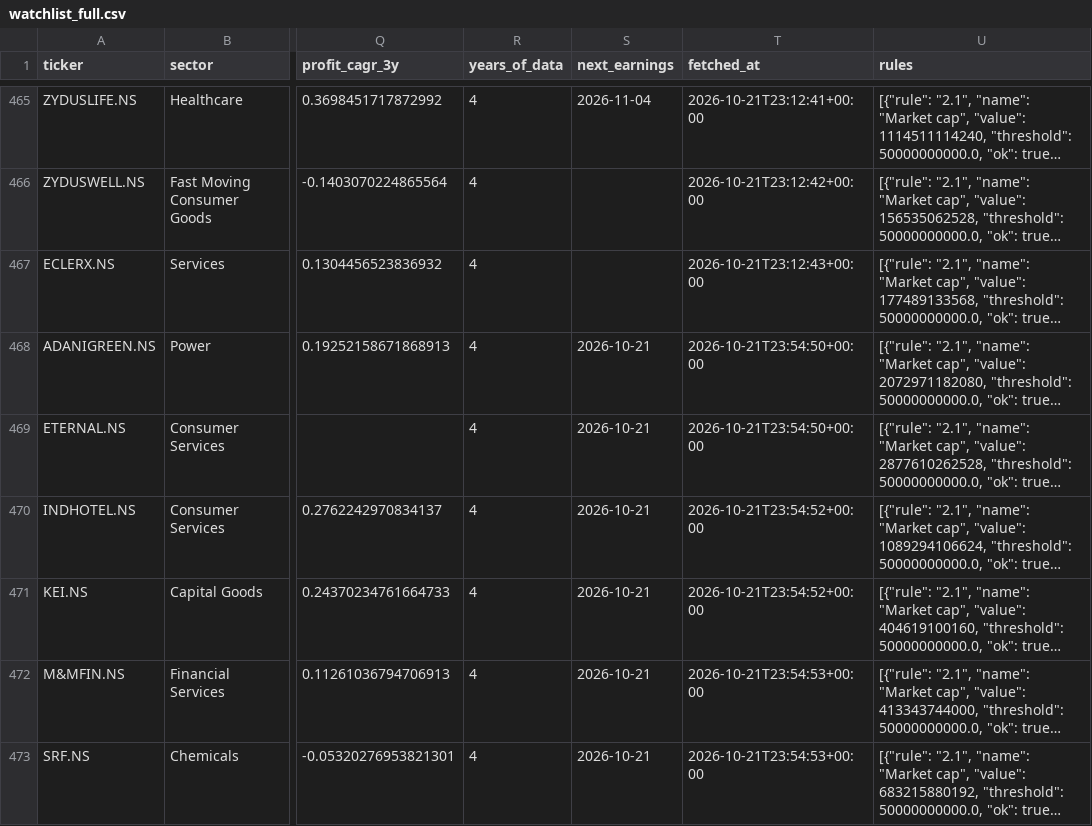
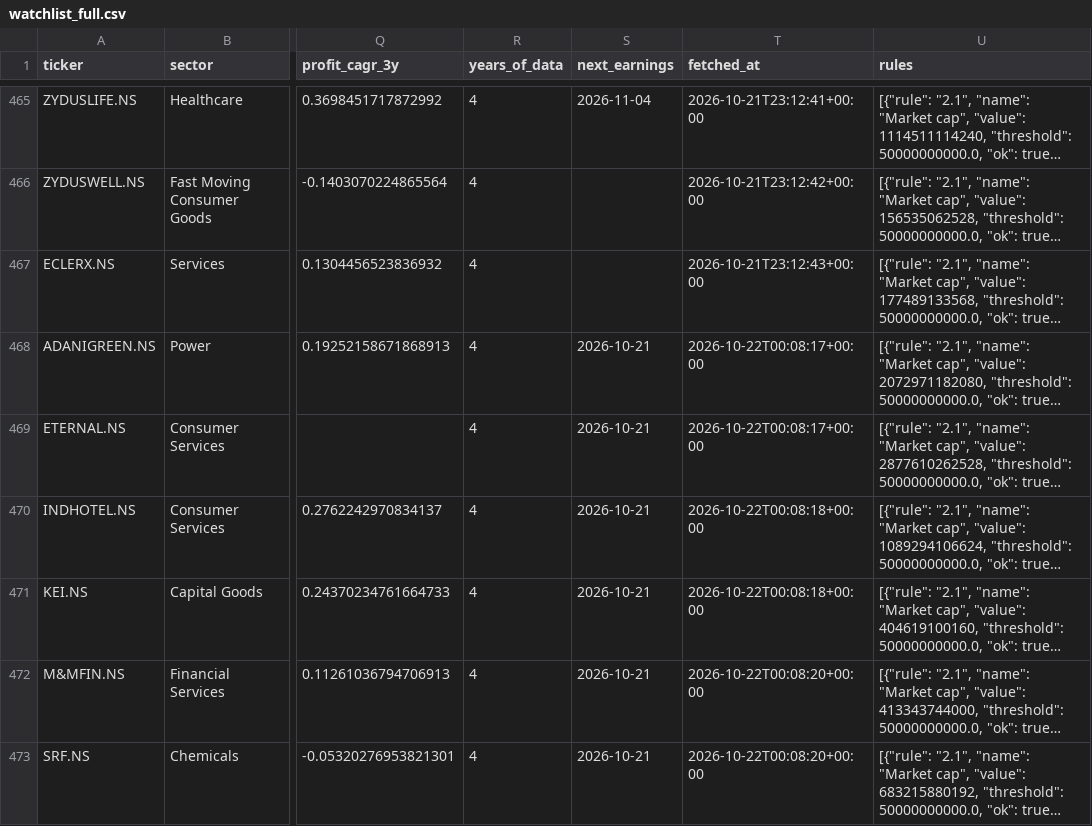
Before and after one commit to bhardwajharsh207/quality-momentum, a CSV file: data/india/watchlist_full.csv, drawn as a sheet; only a part is shown, gaps mark what is left out; long unchanged cells end in …; the diff names each change by its address in the sheet, - before the commit and + after, or states it on an @@ line.

```diff
--- a/data/india/watchlist_full.csv
+++ b/data/india/watchlist_full.csv
-T468:T469 (fetched_at): 2026-10-21T23:54:50+00:00
+T468:T469 (fetched_at): 2026-10-22T00:08:17+00:00
-T470:T471 (fetched_at): 2026-10-21T23:54:52+00:00
+T470:T471 (fetched_at): 2026-10-22T00:08:18+00:00
-T472:T473 (fetched_at): 2026-10-21T23:54:53+00:00
+T472:T473 (fetched_at): 2026-10-22T00:08:20+00:00
```
Also changed, not shown: data/india/runs.csv, 2 other files.
